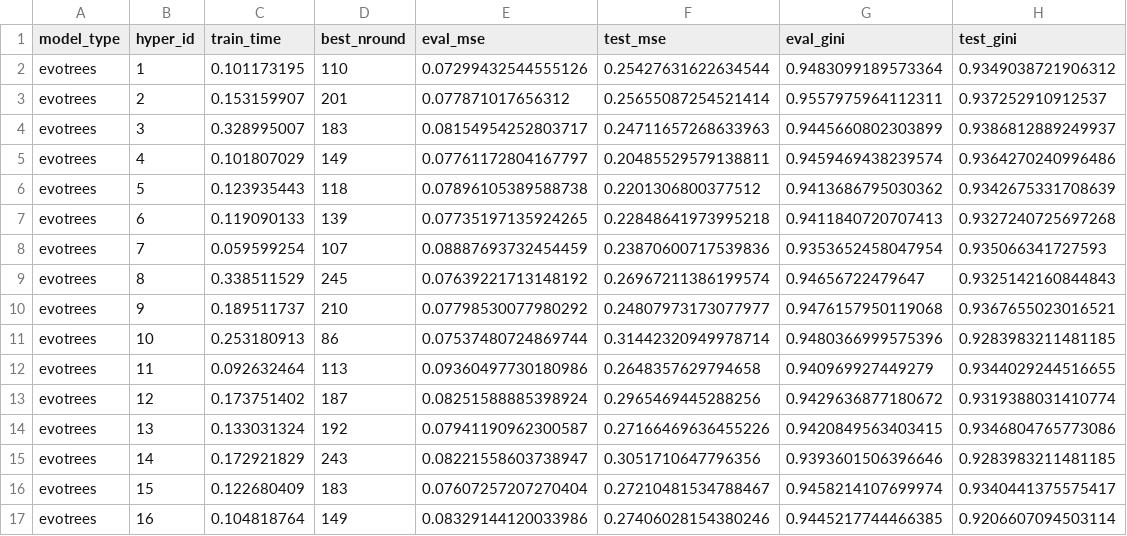
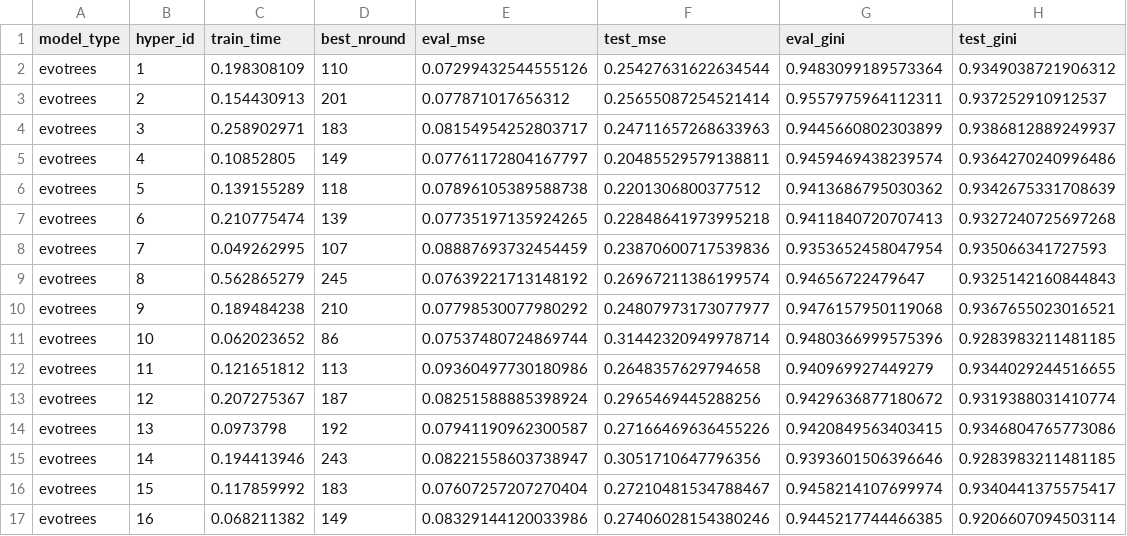
Before and after one commit to Evovest/MLBenchmarks.jl, a CSV file: results/boston/evotrees.csv, drawn as a sheet.

```diff
--- a/results/boston/evotrees.csv
+++ b/results/boston/evotrees.csv
@@ -1,17 +1,17 @@
 model_type,hyper_id,train_time,best_nround,eval_mse,test_mse,eval_gini,test_gini
-evotrees,1,0.101173195,110,0.07299432544555126,0.25427631622634544,0.9483099189573364,0.9349038721906312
-evotrees,2,0.153159907,201,0.077871017656312,0.25655087254521414,0.9557975964112311,0.937252910912537
-evotrees,3,0.328995007,183,0.08154954252803717,0.24711657268633963,0.9445660802303899,0.9386812889249937
-evotrees,4,0.101807029,149,0.07761172804167797,0.20485529579138811,0.9459469438239574,0.9364270240996486
-evotrees,5,0.123935443,118,0.07896105389588738,0.2201306800377512,0.9413686795030362,0.9342675331708639
-evotrees,6,0.119090133,139,0.07735197135924265,0.22848641973995218,0.9411840720707413,0.9327240725697268
-evotrees,7,0.059599254,107,0.08887693732454459,0.23870600717539836,0.9353652458047954,0.935066341727593
-evotrees,8,0.338511529,245,0.07639221713148192,0.26967211386199574,0.94656722479647,0.9325142160844843
-evotrees,9,0.189511737,210,0.07798530077980292,0.24807973173077977,0.9476157950119068,0.9367655023016521
-evotrees,10,0.253180913,86,0.07537480724869744,0.31442320949978714,0.9480366999575396,0.9283983211481185
-evotrees,11,0.092632464,113,0.09360497730180986,0.2648357629794658,0.940969927449279,0.9344029244516655
-evotrees,12,0.173751402,187,0.08251588885398924,0.2965469445288256,0.9429636877180672,0.9319388031410774
-evotrees,13,0.133031324,192,0.07941190962300587,0.27166469636455226,0.9420849563403415,0.9346804765773086
-evotrees,14,0.172921829,243,0.08221558603738947,0.3051710647796356,0.9393601506396646,0.9283983211481185
-evotrees,15,0.122680409,183,0.07607257207270404,0.27210481534788467,0.9458214107699974,0.9340441375575417
-evotrees,16,0.104818764,149,0.08329144120033986,0.27406028154380246,0.9445217744466385,0.9206607094503114
+evotrees,1,0.198308109,110,0.07299432544555126,0.25427631622634544,0.9483099189573364,0.9349038721906312
+evotrees,2,0.154430913,201,0.077871017656312,0.25655087254521414,0.9557975964112311,0.937252910912537
+evotrees,3,0.258902971,183,0.08154954252803717,0.24711657268633963,0.9445660802303899,0.9386812889249937
+evotrees,4,0.10852805,149,0.07761172804167797,0.20485529579138811,0.9459469438239574,0.9364270240996486
+evotrees,5,0.139155289,118,0.07896105389588738,0.2201306800377512,0.9413686795030362,0.9342675331708639
+evotrees,6,0.210775474,139,0.07735197135924265,0.22848641973995218,0.9411840720707413,0.9327240725697268
+evotrees,7,0.049262995,107,0.08887693732454459,0.23870600717539836,0.9353652458047954,0.935066341727593
+evotrees,8,0.562865279,245,0.07639221713148192,0.26967211386199574,0.94656722479647,0.9325142160844843
+evotrees,9,0.189484238,210,0.07798530077980292,0.24807973173077977,0.9476157950119068,0.9367655023016521
+evotrees,10,0.062023652,86,0.07537480724869744,0.31442320949978714,0.9480366999575396,0.9283983211481185
+evotrees,11,0.121651812,113,0.09360497730180986,0.2648357629794658,0.940969927449279,0.9344029244516655
+evotrees,12,0.207275367,187,0.08251588885398924,0.2965469445288256,0.9429636877180672,0.9319388031410774
+evotrees,13,0.0973798,192,0.07941190962300587,0.27166469636455226,0.9420849563403415,0.9346804765773086
+evotrees,14,0.194413946,243,0.08221558603738947,0.3051710647796356,0.9393601506396646,0.9283983211481185
+evotrees,15,0.117859992,183,0.07607257207270404,0.27210481534788467,0.9458214107699974,0.9340441375575417
+evotrees,16,0.068211382,149,0.08329144120033986,0.27406028154380246,0.9445217744466385,0.9206607094503114
```
Also changed, not shown: results/microsoft/tabm.csv, results/titanic/neurotrees.csv, 24 other files.
